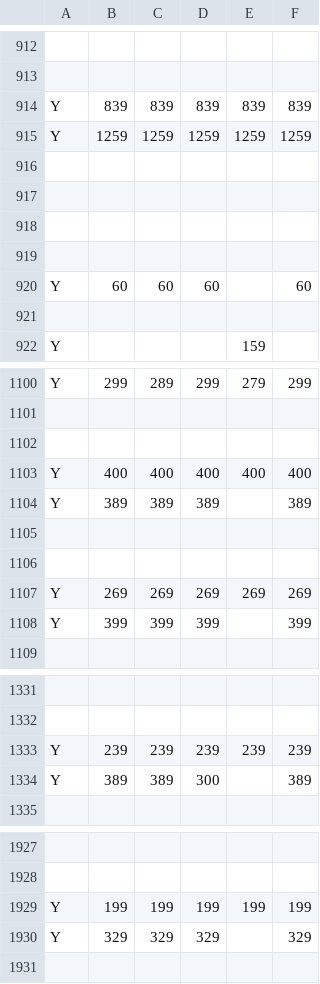
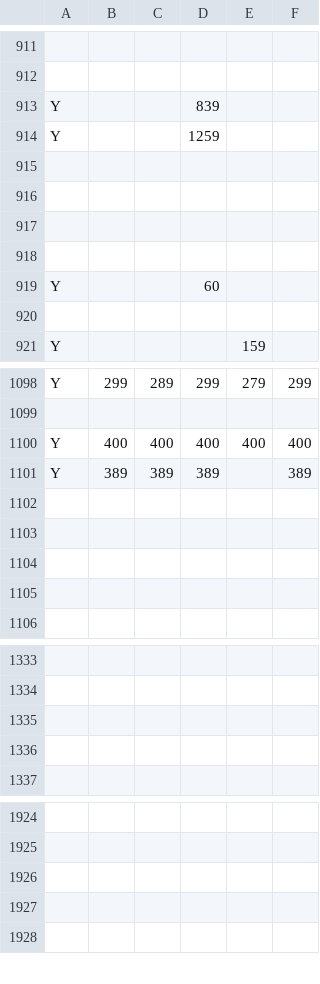
Before and after one commit to CyrilSLi/mcdonalds-price-tracker, a CSV file: data/Sydney-North Sydney/prices_en-CA.csv, drawn as a sheet; only a part is shown, gaps mark what is left out; removed rows and columns are numbered as before the commit, all else as after; the diff covers the shown part only; the diff names each change by its address in the sheet, - before the commit and + after, or states it on an @@ line.

```diff
--- a/data/Sydney-North Sydney/prices_en-CA.csv
+++ b/data/Sydney-North Sydney/prices_en-CA.csv
-B913: 839
+B913: (empty)
-C913: 839
+C913: (empty)
-E913: 839
+E913: (empty)
-F913: 839
+F913: (empty)
-B914: 1259
+B914: (empty)
-C914: 1259
+C914: (empty)
-E914: 1259
+E914: (empty)
-F914: 1259
+F914: (empty)
-B919: 60
+B919: (empty)
-C919: 60
+C919: (empty)
-F919: 60
+F919: (empty)
-row 1102: (empty)
-row 1104: Y | 269 | 269 | 269 | 269 | 269
+row 1104: (empty)
-row 1105: Y | 399 | 399 | 399 |  | 399
+row 1105: (empty)
-row 1335: Y | 239 | 239 | 239 | 239 | 239
+row 1335: (empty)
-row 1336: Y | 389 | 389 | 300 |  | 389
+row 1336: (empty)
-row 1926: Y | 199 | 199 | 199 | 199 | 199
+row 1926: (empty)
-row 1927: Y | 329 | 329 | 329 |  | 329
+row 1927: (empty)
```
Also changed, not shown: 26 added rows, 27 removed rows and 94 edited cells elsewhere in this file, data/Brandon/localization.csv, data/Brandon/prices_fr-CA.csv, 13 other files.
